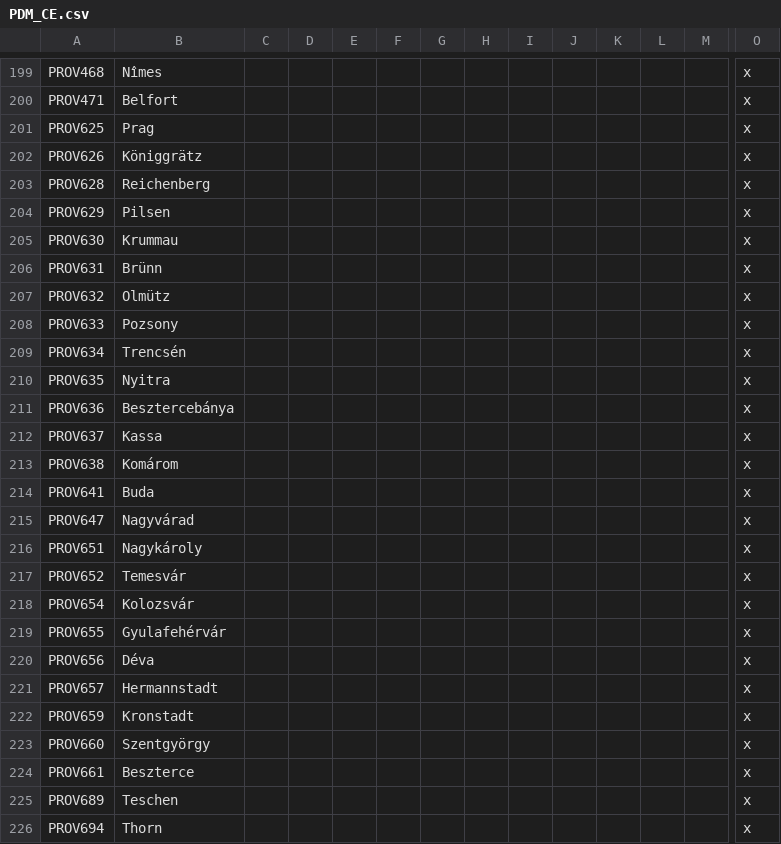
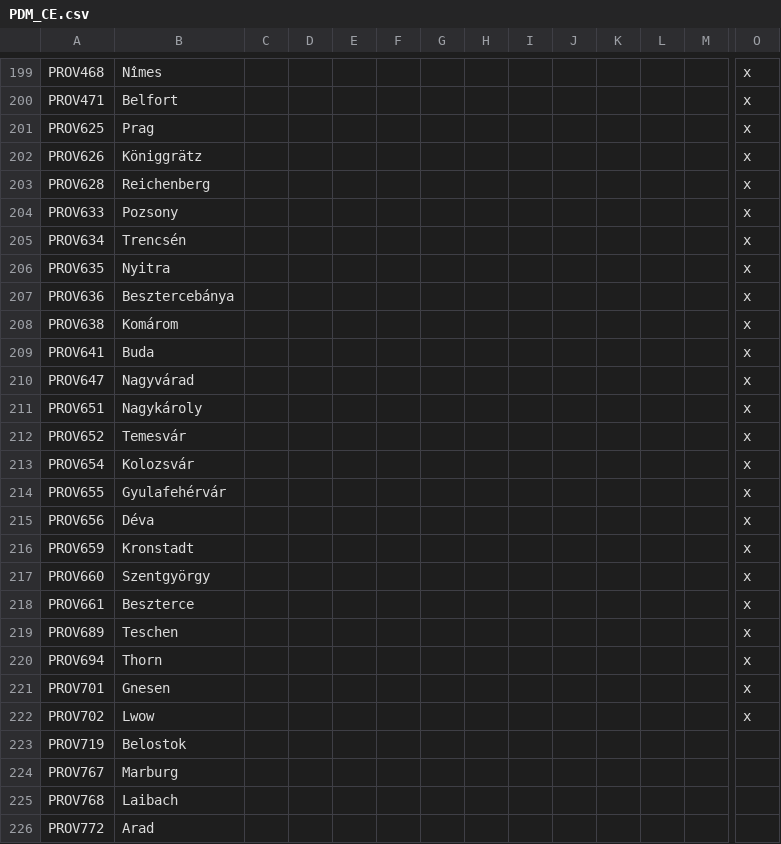
Before and after one commit to myzael/concert-of-europe, a CSV file: CoE/localisation/PDM_CE.csv, drawn as a sheet; only a part is shown, gaps mark what is left out; the shorter side is filled out with more unchanged rows; rows hold the shown columns only; the diff names each change by its address in the sheet, - before the commit and + after, or states it on an @@ line.

```diff
--- a/CoE/localisation/PDM_CE.csv
+++ b/CoE/localisation/PDM_CE.csv
-row 204: PROV629 | Pilsen |  |  |  |  |  |  |  |  |  |  |  | x
-row 205: PROV630 | Krummau |  |  |  |  |  |  |  |  |  |  |  | x
-row 206: PROV631 | Brünn |  |  |  |  |  |  |  |  |  |  |  | x
-row 207: PROV632 | Olmütz |  |  |  |  |  |  |  |  |  |  |  | x
-row 212: PROV637 | Kassa |  |  |  |  |  |  |  |  |  |  |  | x
-row 221: PROV657 | Hermannstadt |  |  |  |  |  |  |  |  |  |  |  | x
```
Also changed, not shown: CoE/localisation/000_persia_map.csv, 3 other files.
